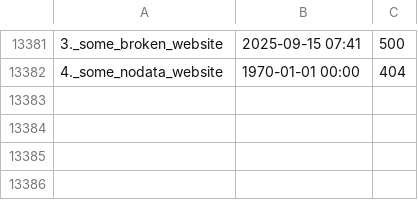
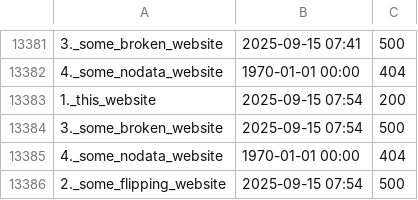
Before and after one commit to neoascetic/status.githack.com-monitor, a CSV file: log.csv, drawn as a sheet; only a part is shown, gaps mark what is left out; the diff names each change by its address in the sheet, - before the commit and + after, or states it on an @@ line.

```diff
--- a/log.csv
+++ b/log.csv
+row 13383: 1._this_website | 2025-09-15 07:54 | 200
+row 13384: 3._some_broken_website | 2025-09-15 07:54 | 500
+row 13385: 4._some_nodata_website | 1970-01-01 00:00 | 404
+row 13386: 2._some_flipping_website | 2025-09-15 07:54 | 500
```
